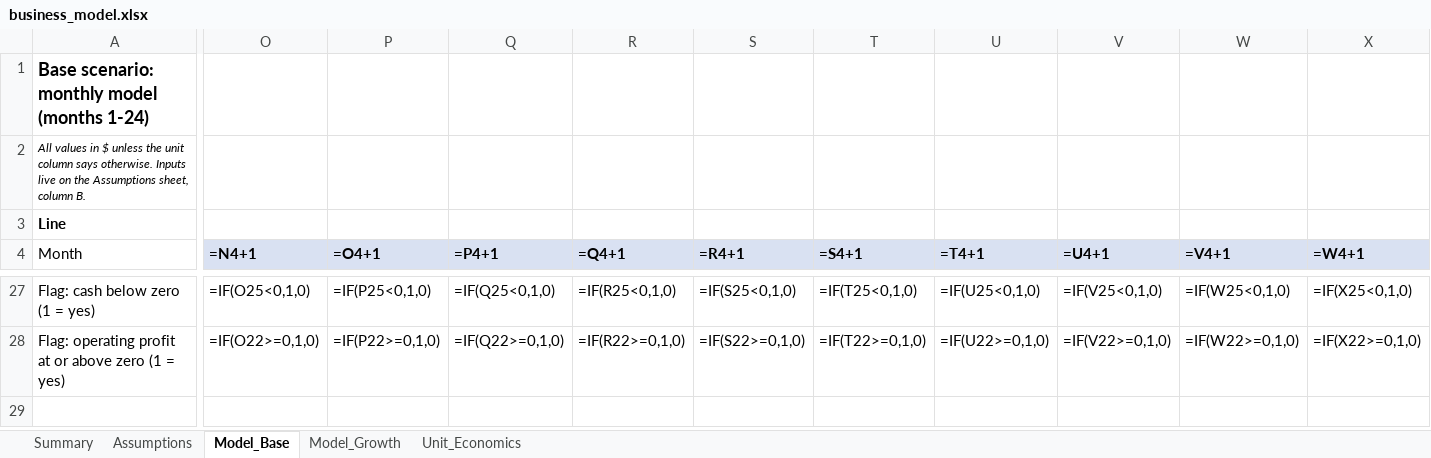
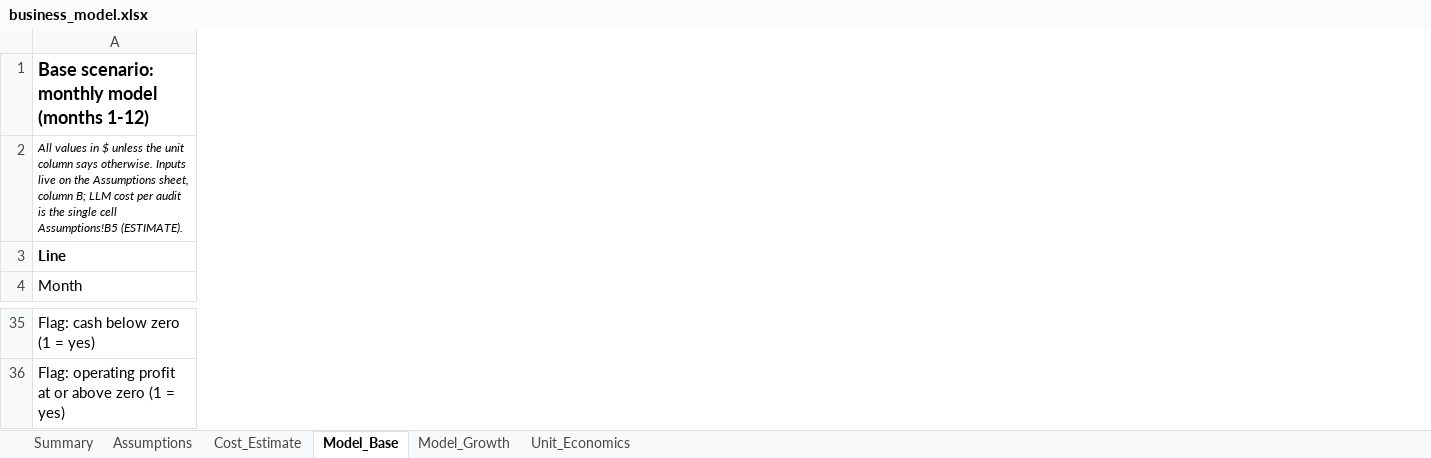
Before and after one commit to Elena549-prog/Hackathon_neatlogs, an Excel workbook: results/business_model.xlsx, sheet Model_Base, drawn as a sheet; only a part is shown, gaps mark what is left out; values as stored, in another font and other column widths than the file's, no borders; formulas without a stored value are shown as written; removed rows and columns are numbered as before the commit, all else as after; the diff covers the shown part only; the diff names each change by its address in the sheet, - before the commit and + after, or states it on an @@ line.

```diff
--- a/results/business_model.xlsx (sheet Model_Base)
+++ b/results/business_model.xlsx (sheet Model_Base)
+sheet tab: Cost_Estimate
-column O (=N4+1), rows 27-28: =IF(O25<0,1,0) | =IF(O22>=0,1,0)
-column P (=O4+1), rows 27-28: =IF(P25<0,1,0) | =IF(P22>=0,1,0)
-column Q (=P4+1), rows 27-28: =IF(Q25<0,1,0) | =IF(Q22>=0,1,0)
-column R (=Q4+1), rows 27-28: =IF(R25<0,1,0) | =IF(R22>=0,1,0)
-column S (=R4+1), rows 27-28: =IF(S25<0,1,0) | =IF(S22>=0,1,0)
-column T (=S4+1), rows 27-28: =IF(T25<0,1,0) | =IF(T22>=0,1,0)
-column U (=T4+1), rows 27-28: =IF(U25<0,1,0) | =IF(U22>=0,1,0)
-column V (=U4+1), rows 27-28: =IF(V25<0,1,0) | =IF(V22>=0,1,0)
-column W (=V4+1), rows 27-28: =IF(W25<0,1,0) | =IF(W22>=0,1,0)
-column X (=W4+1), rows 27-28: =IF(X25<0,1,0) | =IF(X22>=0,1,0)
-A1 (Month): Base scenario: monthly model (months 1-24)
+A1 (Month): Base scenario: monthly model (months 1-12)
-A2 (Month): …sheet, column B.
+A2 (Month): …sheet, column B; LLM cost per audit is the single cell Assumptions!B5 (ESTIMATE).
```
Also changed, not shown: 19 added rows, 11 removed rows, 2 removed columns, 83 edited cells and cell formats elsewhere in this sheet, sheet Model_Growth, sheet Unit_Economics, sheet Assumptions, sheet Summary, 31 other files.
